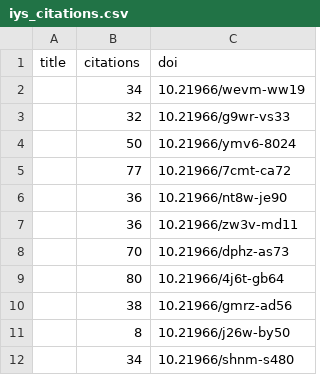
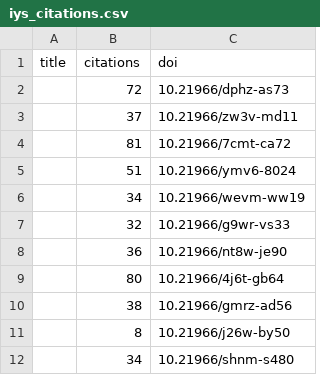
Before and after one commit to international-year-of-the-salmon/about, a CSV file: docs/assets/data/iys_citations.csv, drawn as a sheet; removed rows and columns are numbered as before the commit, all else as after; the diff names each change by its address in the sheet, - before the commit and + after, or states it on an @@ line.

Commit message:
Update data

```diff
--- a/docs/assets/data/iys_citations.csv
+++ b/docs/assets/data/iys_citations.csv
+row 2:  | 72 | 10.21966/dphz-as73
+row 3:  | 37 | 10.21966/zw3v-md11
+row 4:  | 81 | 10.21966/7cmt-ca72
+row 5:  | 51 | 10.21966/ymv6-8024
-row 4:  | 50 | 10.21966/ymv6-8024
-row 5:  | 77 | 10.21966/7cmt-ca72
-row 7:  | 36 | 10.21966/zw3v-md11
-row 8:  | 70 | 10.21966/dphz-as73
```
Also changed, not shown: docs/assets/data/relationships.csv, 1 other file.
